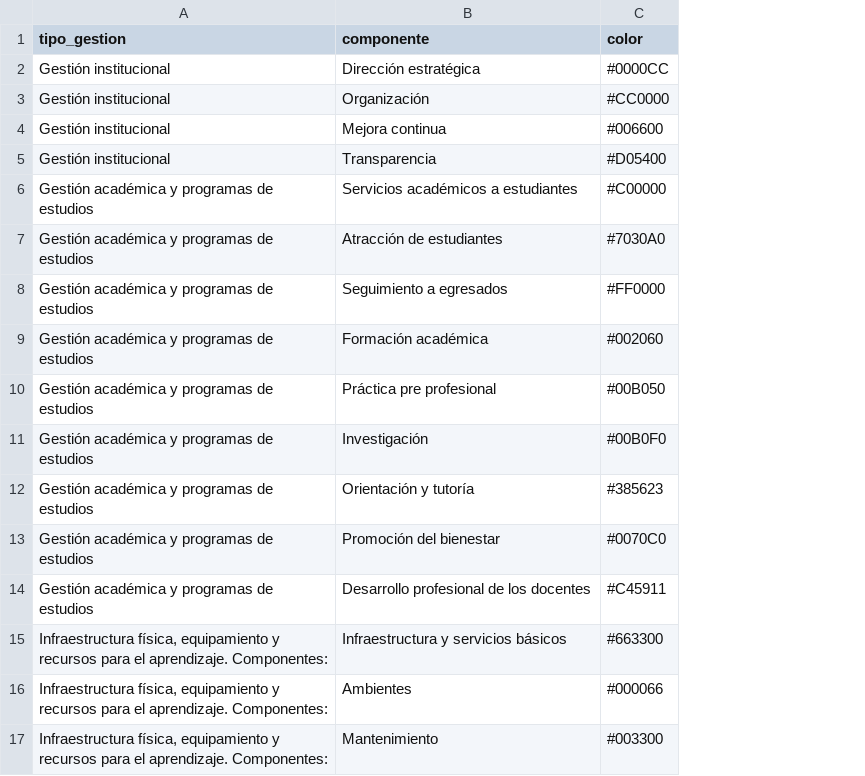
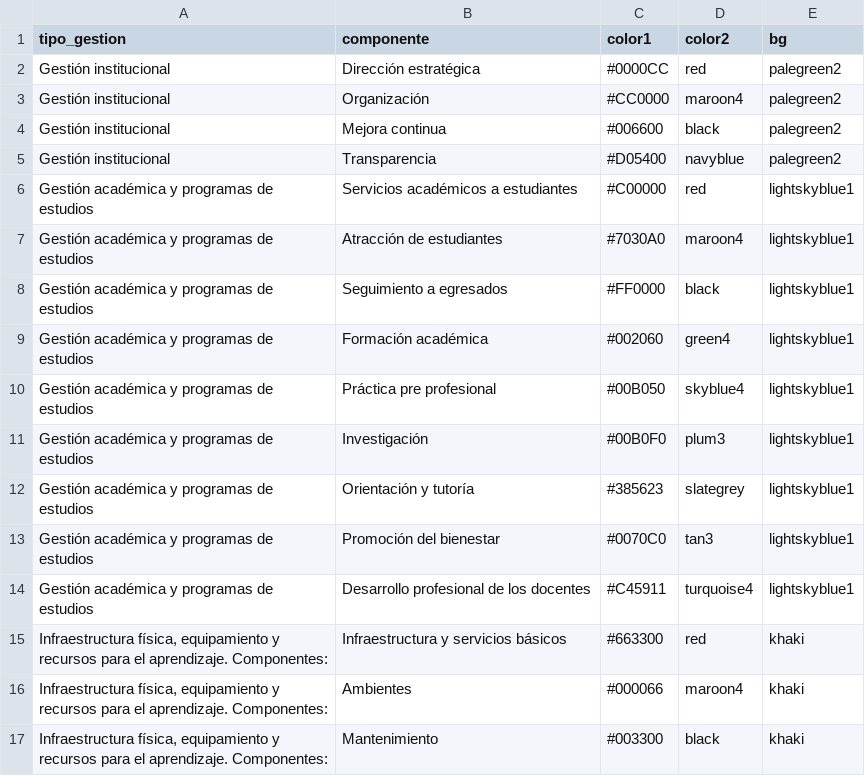
Before and after one commit to calderonsamuel/cursoGI, a CSV file: data/componentes_gestion.csv, drawn as a sheet; the diff names each change by its address in the sheet, - before the commit and + after, or states it on an @@ line.

Commit message:
modulo matriz_est_componentes

```diff
--- a/data/componentes_gestion.csv
+++ b/data/componentes_gestion.csv
+column D (color2), rows 2-17: red | maroon4 | black | navyblue | red | maroon4 | black | green4 | skyblue4 | plum3 | slategrey | tan3 | turquoise4 | red | maroon4 | black
+column E (bg), rows 2-17: palegreen2 | palegreen2 | palegreen2 | palegreen2 | lightskyblue1 | lightskyblue1 | lightskyblue1 | lightskyblue1 | lightskyblue1 | lightskyblue1 | lightskyblue1 | lightskyblue1 | lightskyblue1 | khaki | khaki | khaki
-C1: color
+C1: color1
```
Also changed, not shown: 4 other files.
